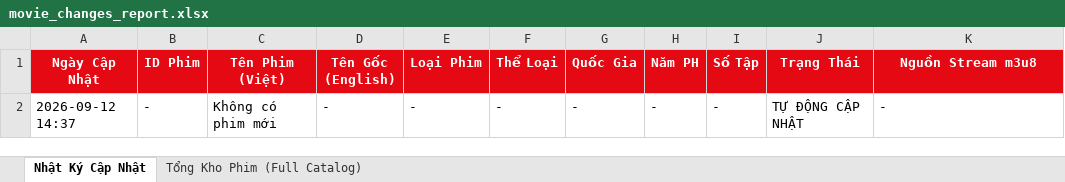
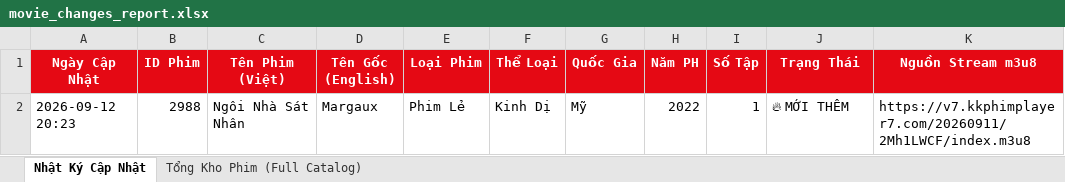
Before and after one commit to exorcisthb/Phim, an Excel workbook: movie_changes_report.xlsx, sheet Nhật Ký Cập Nhật, drawn as a sheet; values as stored, in another font and other column widths than the file's, no borders; removed rows and columns are numbered as before the commit, all else as after; the diff names each change by its address in the sheet, - before the commit and + after, or states it on an @@ line.

```diff
--- a/movie_changes_report.xlsx (sheet Nhật Ký Cập Nhật)
+++ b/movie_changes_report.xlsx (sheet Nhật Ký Cập Nhật)
-row 2: 2026-09-12 14:37 | - | Không có phim mới | - | - | - | - | - | - | TỰ ĐỘNG CẬP NHẬT | -
+row 2: 2026-09-12 20:23 | 2988 | Ngôi Nhà Sát Nhân | Margaux | Phim Lẻ | Kinh Dị | Mỹ | 2022 | 1 | 🔥 MỚI THÊM | https://v7.kkphimplayer7.com/20260911/2Mh1LWCF/index.m3u8
```
Also changed, not shown: sheet Tổng Kho Phim (Full Catalog), 2 other files.
